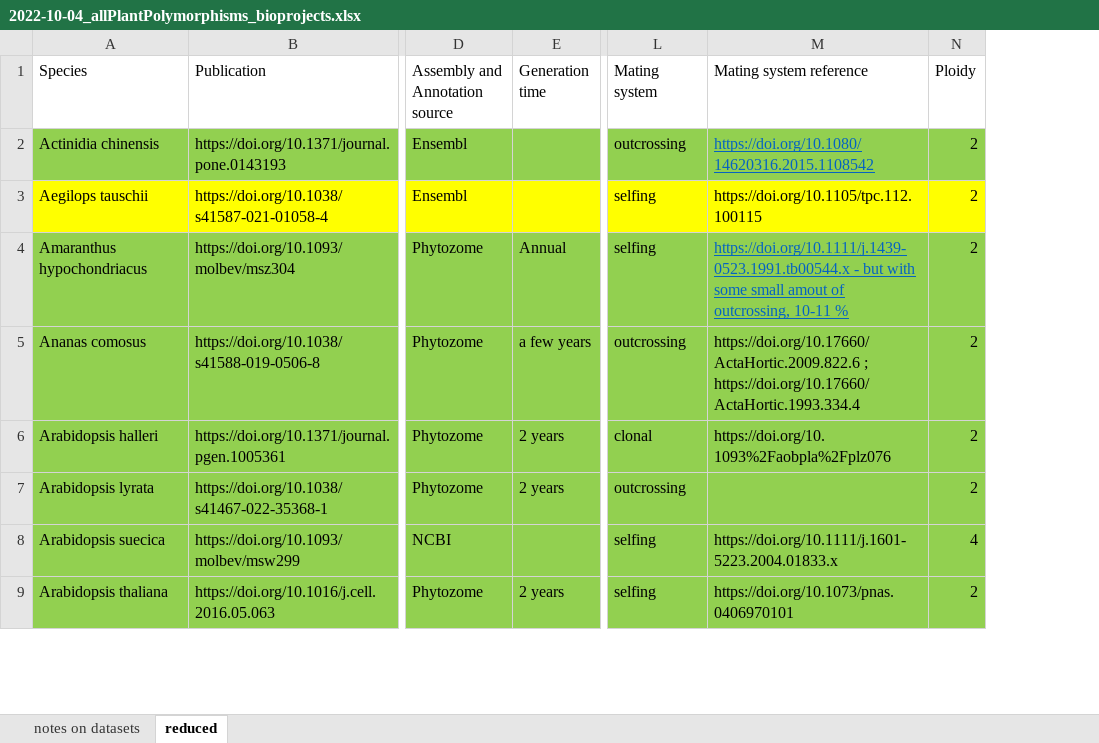
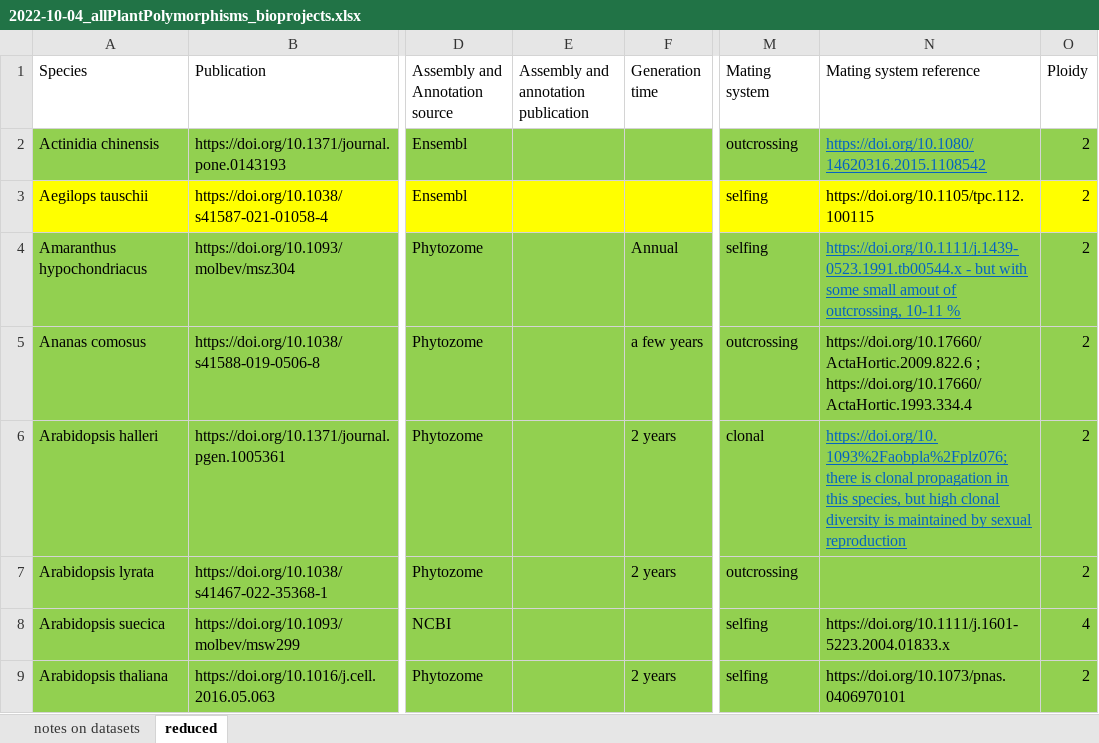
Before and after one commit to milesroberts-123/tajimasDacrossSpecies, an Excel workbook: doc/2022-10-04_allPlantPolymorphisms_bioprojects.xlsx, sheet reduced, drawn as a sheet; only a part is shown, gaps mark what is left out; values as stored, in another font and other column widths than the file's, no borders; addresses are those after the commit; the diff covers the shown part only; the diff names each change by its address in the sheet, - before the commit and + after, or states it on an @@ line.

Commit message:
batch 25, make publication figures

```diff
--- a/doc/2022-10-04_allPlantPolymorphisms_bioprojects.xlsx (sheet reduced)
+++ b/doc/2022-10-04_allPlantPolymorphisms_bioprojects.xlsx (sheet reduced)
+column E, row 1: Assembly and annotation publication
-N6 (Mating system reference): https://doi.org/10.1093%2Faobpla%2Fplz076
+N6 (Mating system reference): https://doi.org/10.1093%2Faobpla%2Fplz076; there is clonal propagation in this species, but high clonal diversity is maintained by sexual reproduction
@@ N6 underline: off → on, text colour: black → #0563C1 @@
```
Also changed, not shown: 12 edited cells and cell formats elsewhere in this sheet, sheet notes on datasets, 3 other files.
